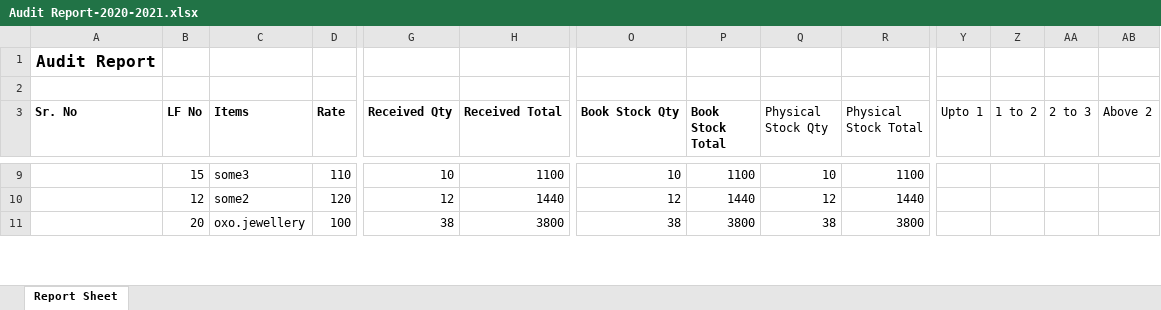
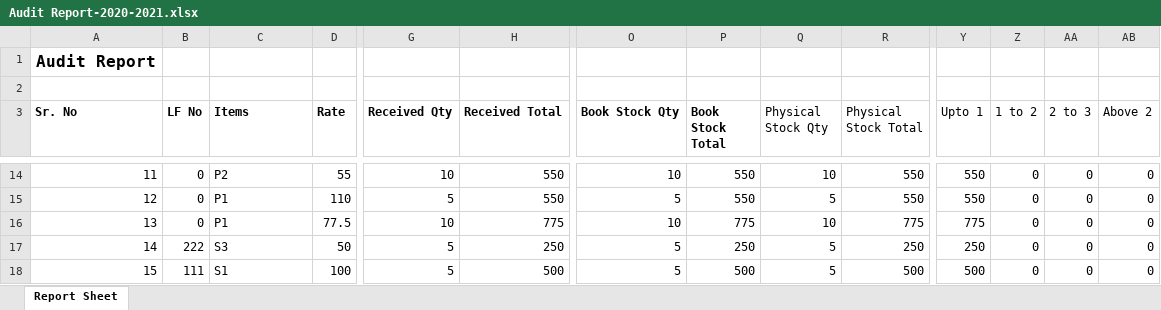
Before and after one commit to svs22121990/garvi, an Excel workbook: admin/assets/audit_report/Audit Report-2020-2021.xlsx, sheet Report Sheet, drawn as a sheet; only a part is shown, gaps mark what is left out; values as stored, in another font and other column widths than the file's, no borders; removed rows and columns are numbered as before the commit, all else as after; rows hold the shown columns only; the diff covers the shown part only; the diff names each change by its address in the sheet, - before the commit and + after, or states it on an @@ line.

```diff
--- a/admin/assets/audit_report/Audit Report-2020-2021.xlsx (sheet Report Sheet)
+++ b/admin/assets/audit_report/Audit Report-2020-2021.xlsx (sheet Report Sheet)
-A14 (Sr. No): (empty)
+A14 (Sr. No): 11
-B14 (LF No): 15
+B14 (LF No): 0
-C14 (Items): some3
+C14 (Items): P2
-D14 (Rate): 110
+D14 (Rate): 55
-H14 (Received Total): 1100
+H14 (Received Total): 550
-P14 (Book Stock Total): 1100
+P14 (Book Stock Total): 550
-R14 (Physical Stock Total): 1100
+R14 (Physical Stock Total): 550
-Y14 (Upto 1): (empty)
+Y14 (Upto 1): 550
-Z14 (1 to 2): (empty)
+Z14 (1 to 2): 0
-AA14 (2 to 3): (empty)
+AA14 (2 to 3): 0
-AB14 (Above 2): (empty)
+AB14 (Above 2): 0
-row 10:  | 12 | some2 | 120 | 12 | 1440 | 12 | 1440 | 12 | 1440
+row 15: 12 | 0 | P1 | 110 | 5 | 550 | 5 | 550 | 5 | 550 | 550 | 0 | 0 | 0
+row 16: 13 | 0 | P1 | 77.5 | 10 | 775 | 10 | 775 | 10 | 775 | 775 | 0 | 0 | 0
+row 17: 14 | 222 | S3 | 50 | 5 | 250 | 5 | 250 | 5 | 250 | 250 | 0 | 0 | 0
-A18 (Sr. No): (empty)
+A18 (Sr. No): 15
-B18 (LF No): 20
+B18 (LF No): 111
-C18 (Items): oxo.jewellery
+C18 (Items): S1
-G18 (Received Qty): 38
+G18 (Received Qty): 5
-H18 (Received Total): 3800
+H18 (Received Total): 500
-O18 (Book Stock Qty): 38
+O18 (Book Stock Qty): 5
-P18 (Book Stock Total): 3800
+P18 (Book Stock Total): 500
-Q18 (Physical Stock Qty): 38
+Q18 (Physical Stock Qty): 5
-R18 (Physical Stock Total): 3800
+R18 (Physical Stock Total): 500
-Y18 (Upto 1): (empty)
+Y18 (Upto 1): 500
-Z18 (1 to 2): (empty)
+Z18 (1 to 2): 0
-AA18 (2 to 3): (empty)
+AA18 (2 to 3): 0
-AB18 (Above 2): (empty)
+AB18 (Above 2): 0
```
Also changed, not shown: 11 added rows, 9 removed rows and 104 edited cells elsewhere in this sheet, 3 other files.
